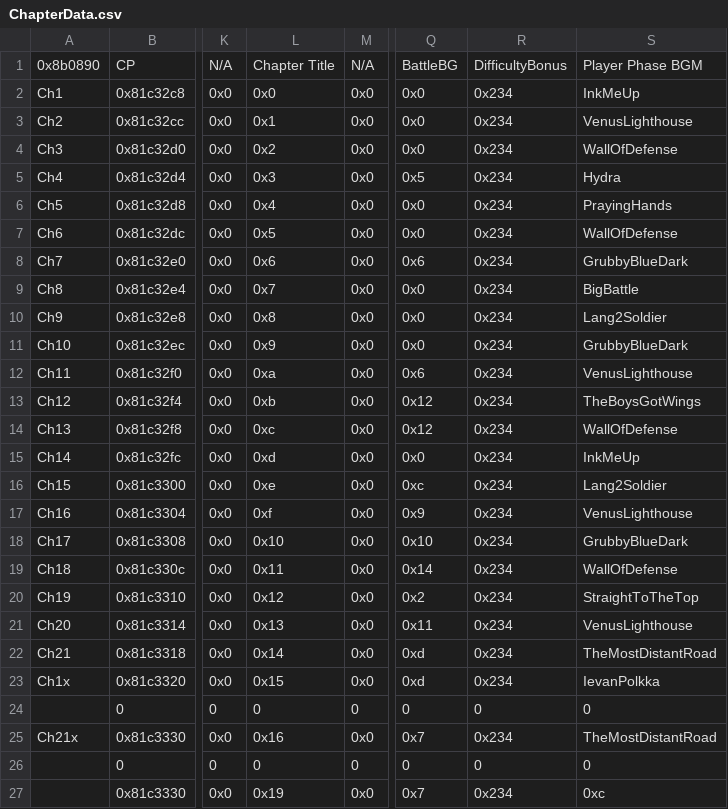
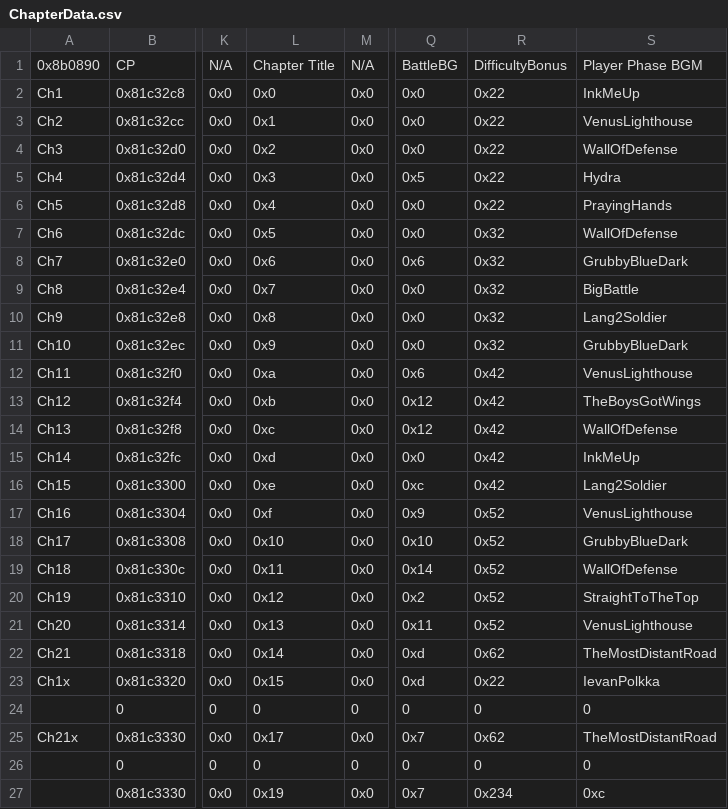
Before and after one commit to Peer56/CommunityBlitz5, a CSV file: Tables/NightmareModules/ChapterData/ChapterData.csv, drawn as a sheet; only a part is shown, gaps mark what is left out; the diff names each change by its address in the sheet, - before the commit and + after, or states it on an @@ line.

Commit message:
Update ChapterData.csv

```diff
--- a/Tables/NightmareModules/ChapterData/ChapterData.csv
+++ b/Tables/NightmareModules/ChapterData/ChapterData.csv
-R2:R6: 0x234
+R2:R6: 0x22
-R7:R11: 0x234
+R7:R11: 0x32
-R12:R16: 0x234
+R12:R16: 0x42
-R17:R21: 0x234
+R17:R21: 0x52
-R22: 0x234
+R22: 0x62
-R23: 0x234
+R23: 0x22
-L25: 0x16
+L25: 0x17
-R25: 0x234
+R25: 0x62
```
